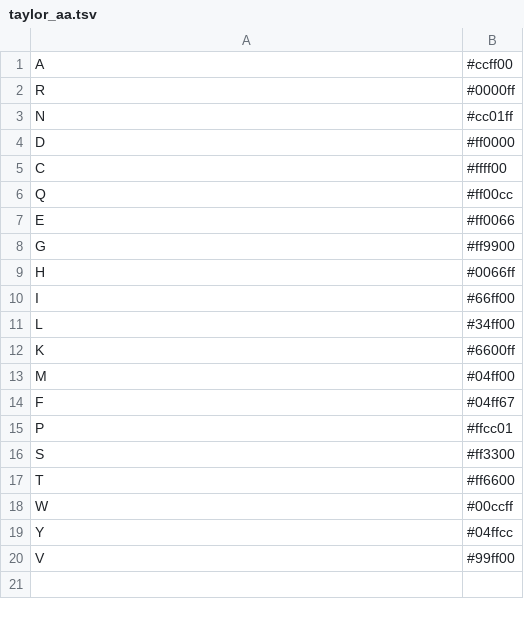
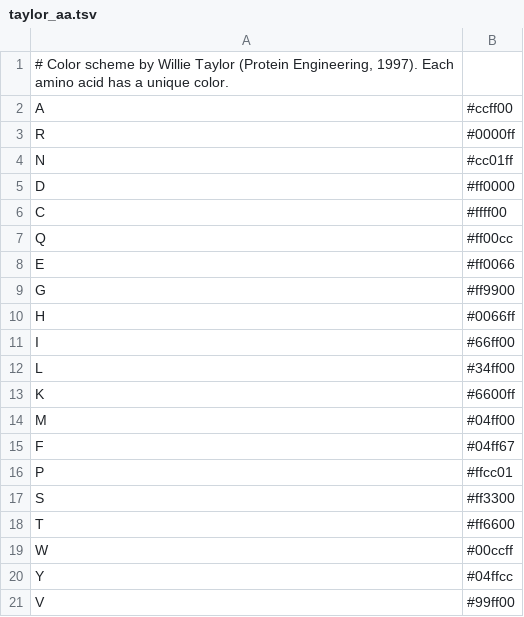
Before and after one commit to degnbol/seqcol, a TSV file: data/colorschemes/taylor_aa.tsv, drawn as a sheet.

```diff
--- a/data/colorschemes/taylor_aa.tsv
+++ b/data/colorschemes/taylor_aa.tsv
@@ -1 +1,2 @@
+# Color scheme by Willie Taylor (Protein Engineering, 1997). Each amino acid has a unique color.
 A	#ccff00
```
Also changed, not shown: data/colorschemes/chemistry_aa.tsv, data/colorschemes/clustal_aa.tsv, 21 other files.
